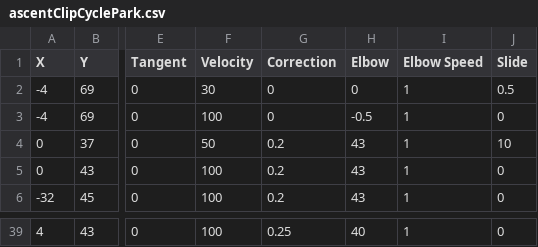
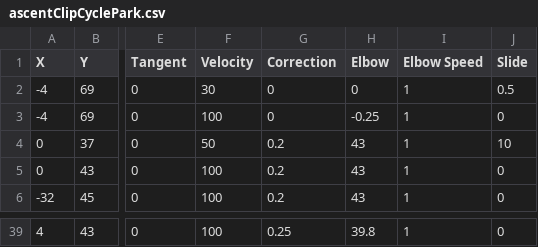
Before and after one commit to fenix-exe/2024AutoPaths, a CSV file: ascentClipCyclePark.csv, drawn as a sheet; only a part is shown, gaps mark what is left out; the diff covers the shown part only; the diff names each change by its address in the sheet, - before the commit and + after, or states it on an @@ line.

```diff
--- a/ascentClipCyclePark.csv
+++ b/ascentClipCyclePark.csv
-H3 (Elbow): -0.5
+H3 (Elbow): -0.25
-H39 (Elbow): 40
+H39 (Elbow): 39.8
```
Also changed, not shown: 27 edited cells elsewhere in this file, ascentPreloadPark.csv.
